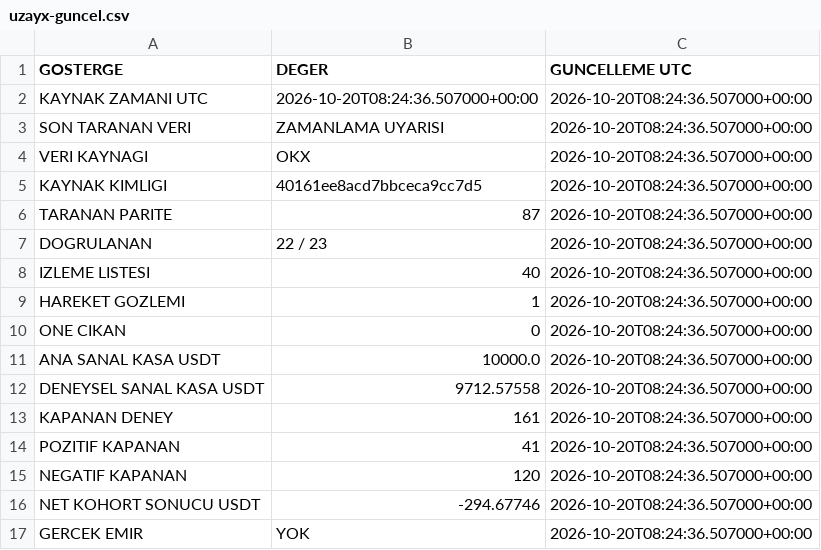
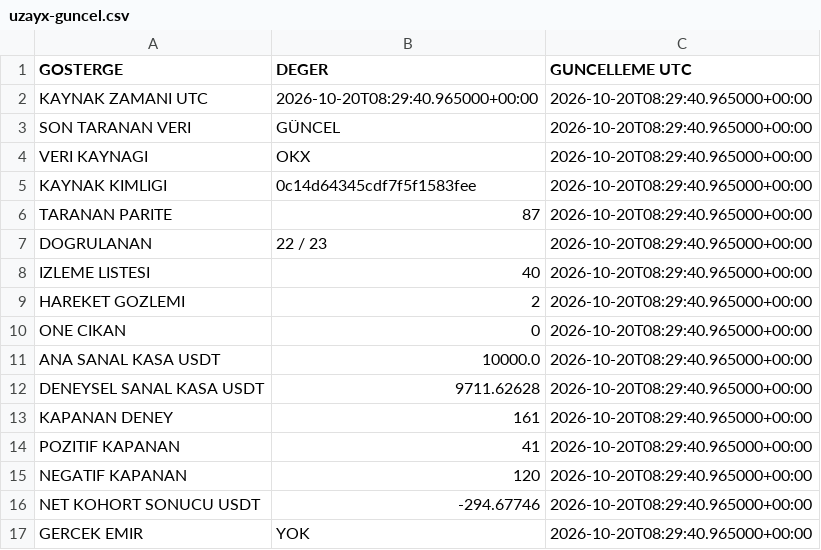
Before and after one commit to onurqlp/coin-live-pro, a CSV file: web/data/uzayx-guncel.csv, drawn as a sheet.

```diff
--- a/web/data/uzayx-guncel.csv
+++ b/web/data/uzayx-guncel.csv
@@ -1,17 +1,17 @@
 GOSTERGE,DEGER,GUNCELLEME UTC
-KAYNAK ZAMANI UTC,2026-10-20T08:24:36.507000+00:00,2026-10-20T08:24:36.507000+00:00
-SON TARANAN VERI,ZAMANLAMA UYARISI,2026-10-20T08:24:36.507000+00:00
-VERI KAYNAGI,OKX,2026-10-20T08:24:36.507000+00:00
-KAYNAK KIMLIGI,40161ee8acd7bbceca9cc7d5,2026-10-20T08:24:36.507000+00:00
-TARANAN PARITE,87,2026-10-20T08:24:36.507000+00:00
-DOGRULANAN,22 / 23,2026-10-20T08:24:36.507000+00:00
-IZLEME LISTESI,40,2026-10-20T08:24:36.507000+00:00
-HAREKET GOZLEMI,1,2026-10-20T08:24:36.507000+00:00
-ONE CIKAN,0,2026-10-20T08:24:36.507000+00:00
-ANA SANAL KASA USDT,10000.0,2026-10-20T08:24:36.507000+00:00
-DENEYSEL SANAL KASA USDT,9712.57558,2026-10-20T08:24:36.507000+00:00
-KAPANAN DENEY,161,2026-10-20T08:24:36.507000+00:00
-POZITIF KAPANAN,41,2026-10-20T08:24:36.507000+00:00
-NEGATIF KAPANAN,120,2026-10-20T08:24:36.507000+00:00
-NET KOHORT SONUCU USDT,-294.67746,2026-10-20T08:24:36.507000+00:00
-GERCEK EMIR,YOK,2026-10-20T08:24:36.507000+00:00
+KAYNAK ZAMANI UTC,2026-10-20T08:29:40.965000+00:00,2026-10-20T08:29:40.965000+00:00
+SON TARANAN VERI,GÜNCEL,2026-10-20T08:29:40.965000+00:00
+VERI KAYNAGI,OKX,2026-10-20T08:29:40.965000+00:00
+KAYNAK KIMLIGI,0c14d64345cdf7f5f1583fee,2026-10-20T08:29:40.965000+00:00
+TARANAN PARITE,87,2026-10-20T08:29:40.965000+00:00
+DOGRULANAN,22 / 23,2026-10-20T08:29:40.965000+00:00
+IZLEME LISTESI,40,2026-10-20T08:29:40.965000+00:00
+HAREKET GOZLEMI,2,2026-10-20T08:29:40.965000+00:00
+ONE CIKAN,0,2026-10-20T08:29:40.965000+00:00
+ANA SANAL KASA USDT,10000.0,2026-10-20T08:29:40.965000+00:00
+DENEYSEL SANAL KASA USDT,9711.62628,2026-10-20T08:29:40.965000+00:00
+KAPANAN DENEY,161,2026-10-20T08:29:40.965000+00:00
+POZITIF KAPANAN,41,2026-10-20T08:29:40.965000+00:00
+NEGATIF KAPANAN,120,2026-10-20T08:29:40.965000+00:00
+NET KOHORT SONUCU USDT,-294.67746,2026-10-20T08:29:40.965000+00:00
+GERCEK EMIR,YOK,2026-10-20T08:29:40.965000+00:00
```
Also changed, not shown: 40 other files.
